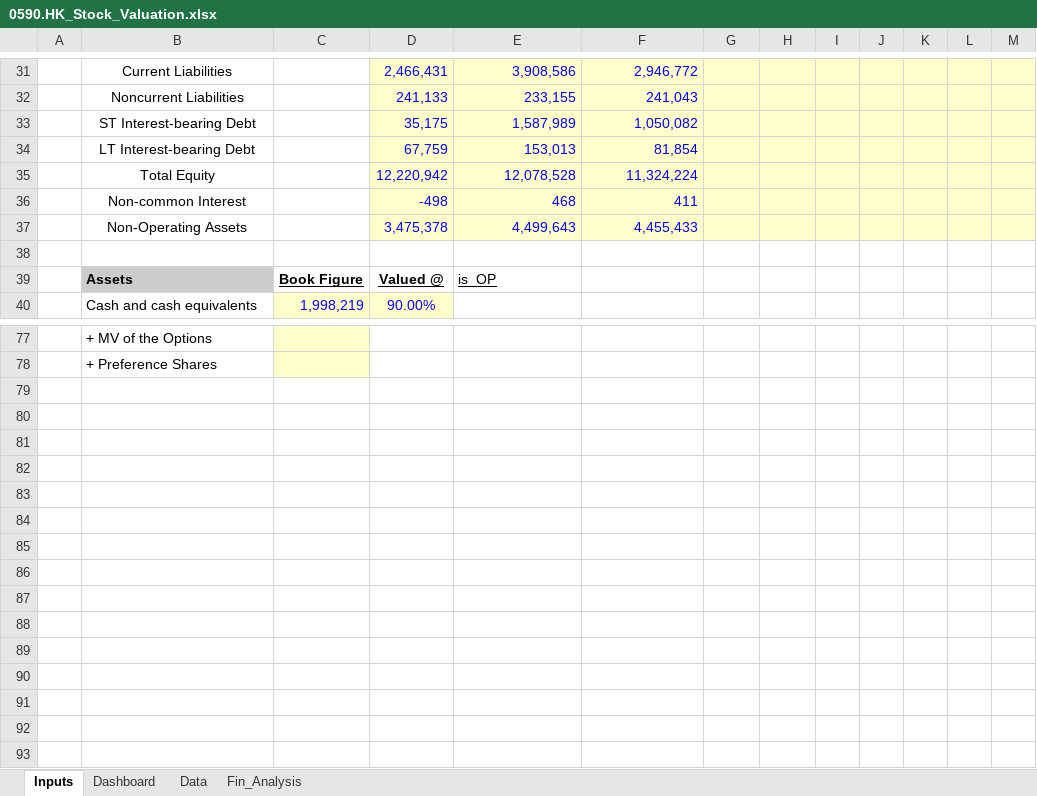
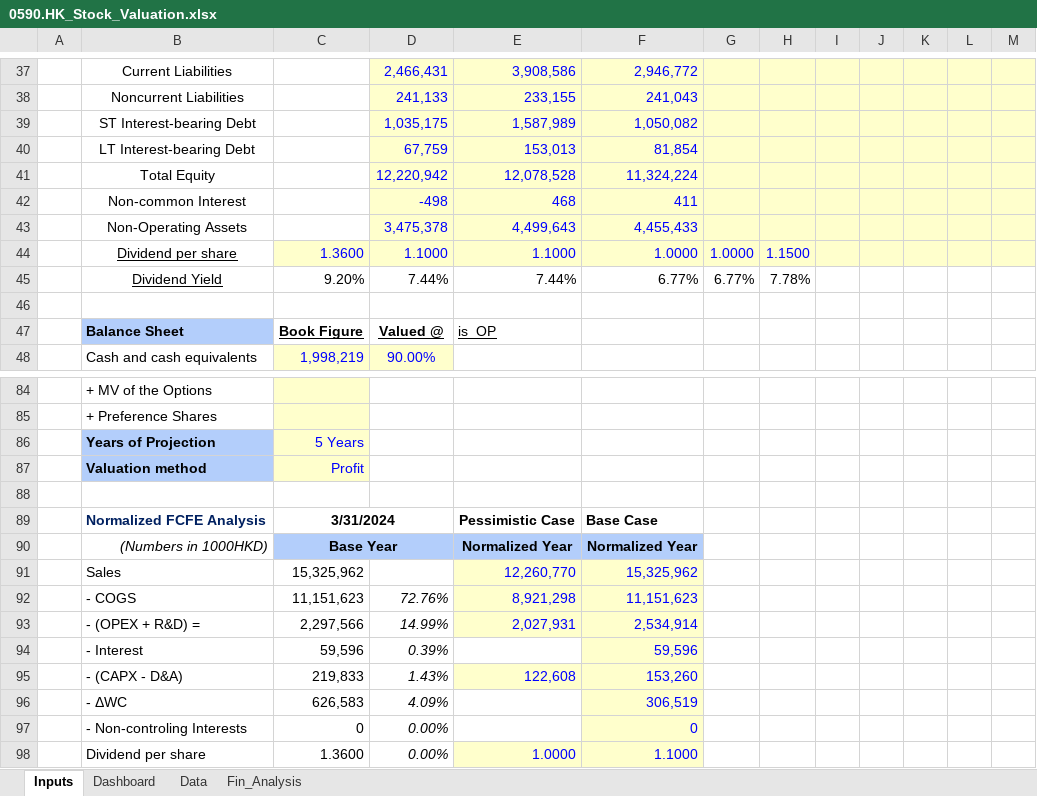
Before and after one commit to JerryChenz/Invest_Proc_Alpha, an Excel workbook: financial_models/opportunities/0590.HK_Stock_Valuation.xlsx, sheet Inputs, drawn as a sheet; only a part is shown, gaps mark what is left out; values as stored, in another font and other column widths than the file's, no borders; conditional formats not drawn; addresses are those after the commit; the diff covers the shown part only; the diff names each change by its address in the sheet, - before the commit and + after, or states it on an @@ line.

Commit message:
Updated the Valuations

```diff
--- a/financial_models/opportunities/0590.HK_Stock_Valuation.xlsx (sheet Inputs)
+++ b/financial_models/opportunities/0590.HK_Stock_Valuation.xlsx (sheet Inputs)
-D39: 35,175
+D39: 1,035,175
+row 44:  | Dividend per share | 1.3600 | 1.1000 | 1.1000 | 1.0000 | 1.0000 | 1.1500
+row 45:  | Dividend Yield | 9.20% | 7.44% | 7.44% | 6.77% | 6.77% | 7.78%
-B47: Assets
+B47: Balance Sheet
-B47 fill: #CCCCCC
+B47 fill: #B3CEFB
+row 86:  | Years of Projection | 5 Years
+row 87:  | Valuation method | Profit
+row 88: (empty)
+row 89:  | Normalized FCFE Analysis | 3/31/2024 |  | Pessimistic Case | Base Case
+row 90:  | (Numbers in 1000HKD) | Base Year |  | Normalized Year | Normalized Year
+row 91:  | Sales | 15,325,962 |  | 12,260,770 | 15,325,962
+row 92:  | - COGS | 11,151,623 | 72.76% | 8,921,298 | 11,151,623
+row 93:  | - (OPEX + R&D) = | 2,297,566 | 14.99% | 2,027,931 | 2,534,914
+row 94:  | - Interest | 59,596 | 0.39% |  | 59,596
+row 95:  | - (CAPX - D&A) | 219,833 | 1.43% | 122,608 | 153,260
+row 96:  | - ΔWC | 626,583 | 4.09% |  | 306,519
+row 97:  | - Non-controling Interests | 0 | 0.00% |  | 0
+row 98:  | Dividend per share | 1.3600 | 0.00% | 1.0000 | 1.1000
```
Also changed, not shown: 6 added rows, 1 removed row, 9 edited cells and cell formats elsewhere in this sheet, sheet Fin_Analysis, sheet Dashboard, sheet Data, formulas that keep their value, charts or pictures, financial_models/Macro_Monitor.xlsx, financial_models/opportunities/0857.HK_Stock_Valuation.xlsx, 2 other files.
